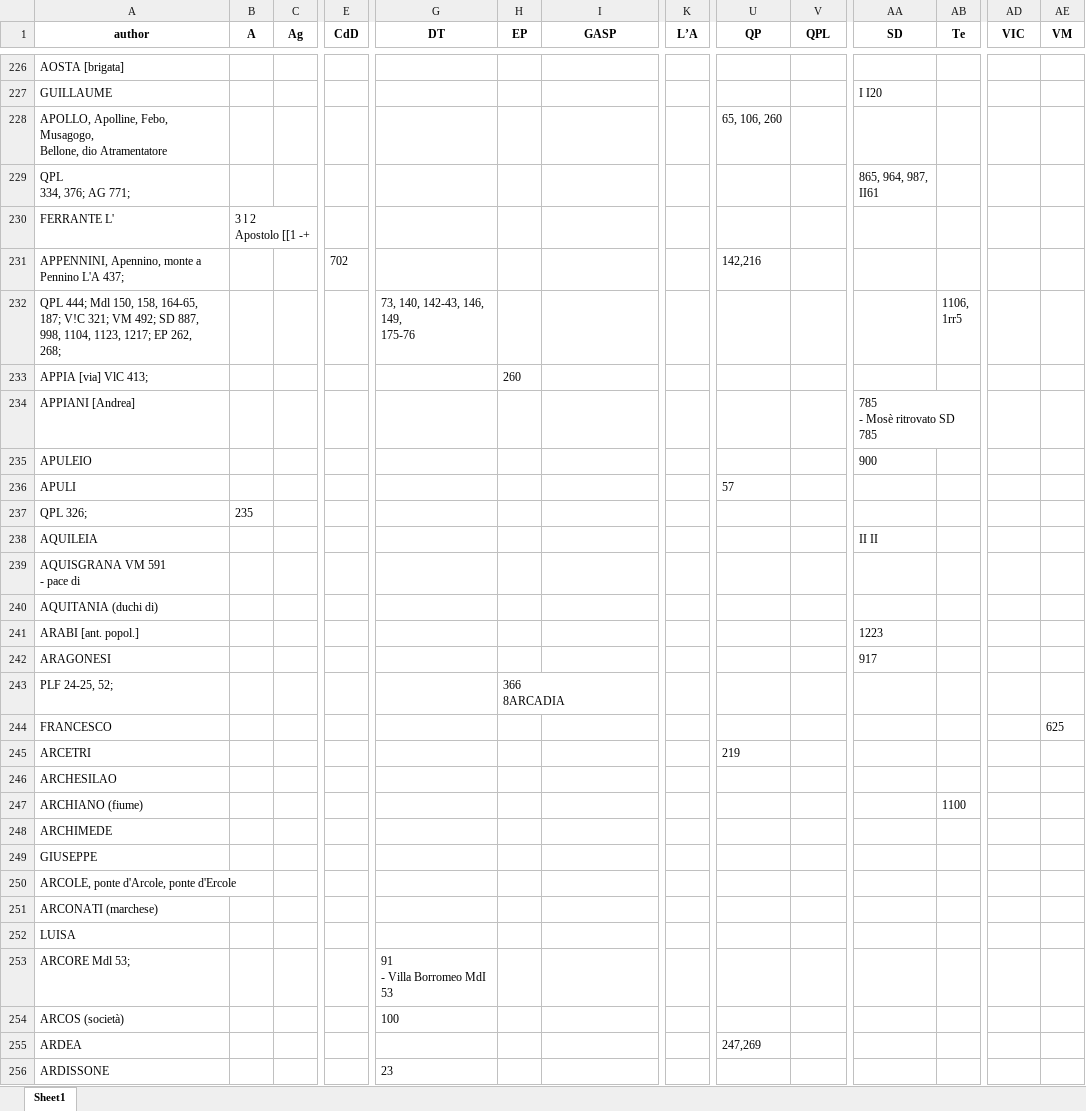
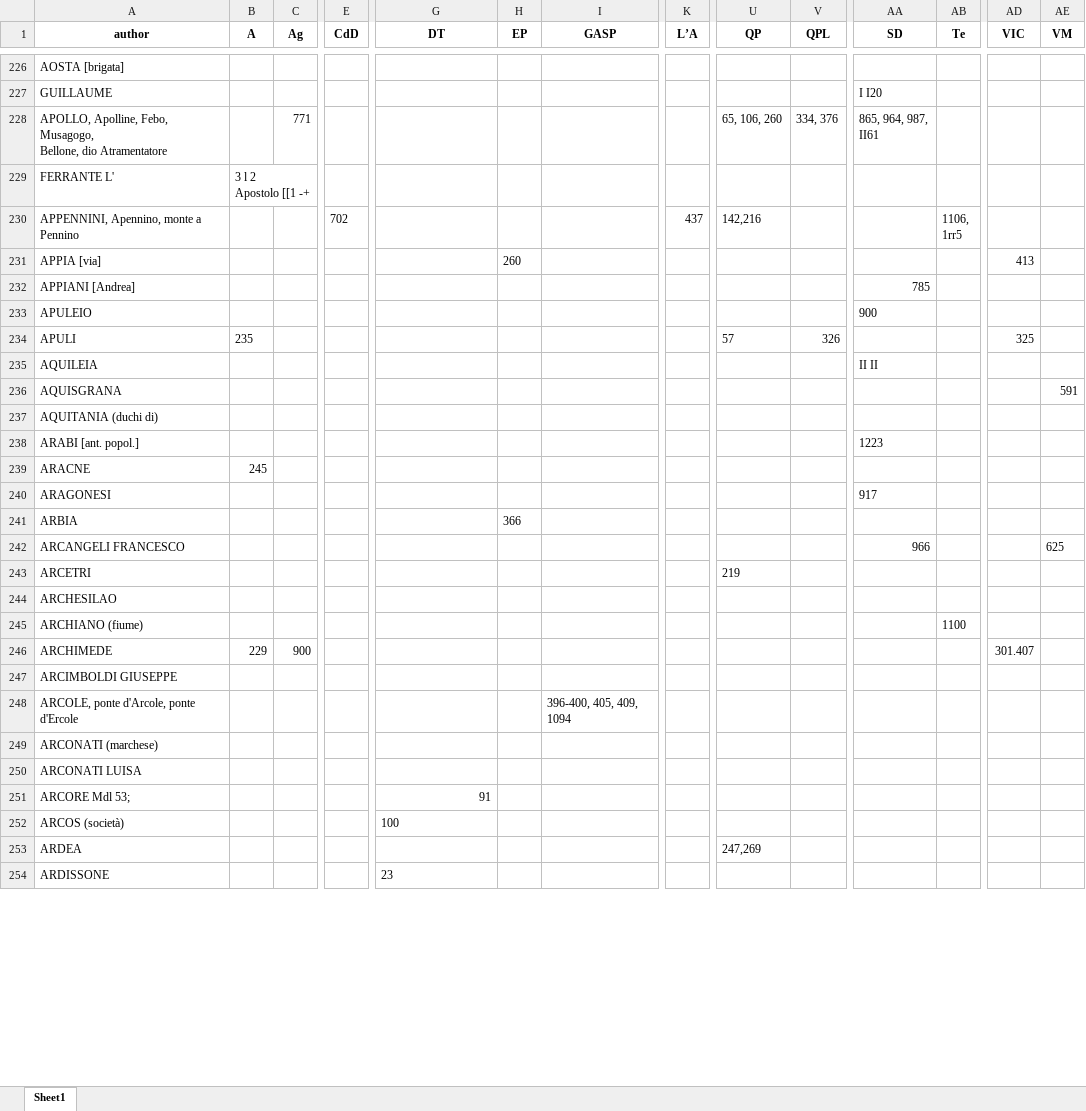
Before and after one commit to Nora1211/Gadda, an Excel workbook: indiceCazzo.xlsx, sheet Sheet1, drawn as a sheet; only a part is shown, gaps mark what is left out; values as stored, in another font and other column widths than the file's, no borders; removed rows and columns are numbered as before the commit, all else as after; rows hold the shown columns only; ↵ is a line break in a cell; the diff covers the shown part only; the diff names each change by its address in the sheet, - before the commit and + after, or states it on an @@ line.

```diff
--- a/indiceCazzo.xlsx (sheet Sheet1)
+++ b/indiceCazzo.xlsx (sheet Sheet1)
-C228 (Ag): (empty)
+C228 (Ag): 771
-V228 (QPL): (empty)
+V228 (QPL): 334, 376
-AA228 (SD): (empty)
+AA228 (SD): 865, 964, 987, ↵ II61
-row 229: QPL ↵ 334, 376; AG 771; |  |  |  |  |  |  |  |  |  | 865, 964, 987, ↵ II61
-row 231: APPENNINI, Apennino, monte a Pennino L'A 437; |  |  | 702 |  |  |  |  | 142,216
-row 232: QPL 444; Mdl 150, 158, 164-65, ↵ 187; V!C 321; VM 492; SD 887, ↵ 998, 1104, 1123, 1217; EP 262, ↵ 268; |  |  |  | 73, 140, 142-43, 146, 149, ↵ 175-76 |  |  |  |  |  |  | 1106, ↵ 1rr5
-row 233: APPIA [via] VlC 413; |  |  |  |  | 260
+row 230: APPENNINI, Apennino, monte a Pennino |  |  | 702 |  |  |  | 437 | 142,216 |  |  | 1106, ↵ 1rr5
+row 231: APPIA [via] |  |  |  |  | 260 |  |  |  |  |  |  | 413
-AA232 (SD): 785 ↵ - Mosè ritrovato SD 785
+AA232 (SD): 785
-B234 (A): (empty)
+B234 (A): 235
-V234 (QPL): (empty)
+V234 (QPL): 326
-AD234 (VIC): (empty)
+AD234 (VIC): 325
-row 237: QPL 326; | 235
-row 239: AQUISGRANA VM 591 ↵ - pace di
+row 236: AQUISGRANA |  |  |  |  |  |  |  |  |  |  |  |  | 591
+row 239: ARACNE | 245
-row 243: PLF 24-25, 52; |  |  |  |  | 366 ↵ 8ARCADIA
-row 244: FRANCESCO |  |  |  |  |  |  |  |  |  |  |  |  | 625
+row 241: ARBIA |  |  |  |  | 366
+row 242: ARCANGELI FRANCESCO |  |  |  |  |  |  |  |  |  | 966 |  |  | 625
-B246 (A): (empty)
+B246 (A): 229
-C246 (Ag): (empty)
+C246 (Ag): 900
-AD246 (VIC): (empty)
+AD246 (VIC): 301.407
-A247 (author): GIUSEPPE
+A247 (author): ARCIMBOLDI GIUSEPPE
-I248 (GASP): (empty)
+I248 (GASP): 396-400, 405, 409, 1094
-A250 (author): LUISA
+A250 (author): ARCONATI LUISA
-G251 (DT): 91 ↵ - Villa Borromeo MdI 53
+G251 (DT): 91
```
Also changed, not shown: 27 added rows, 37 removed rows and 43 edited cells elsewhere in this sheet, OutputBook.xlsx, 1 other file.
